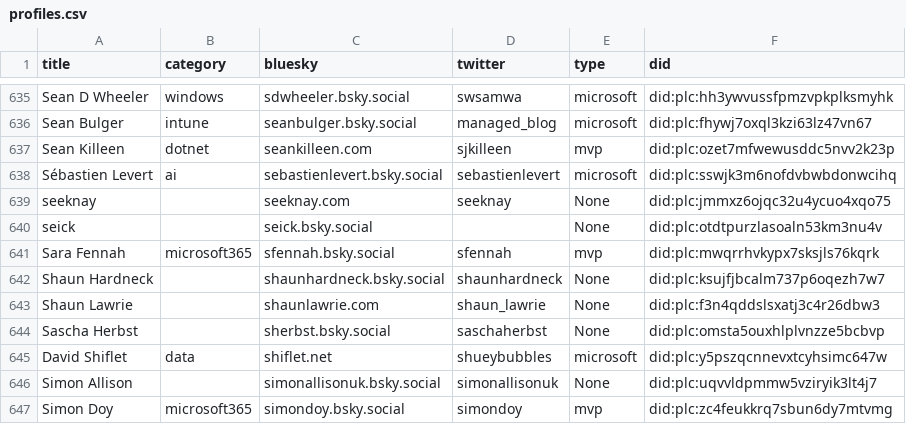
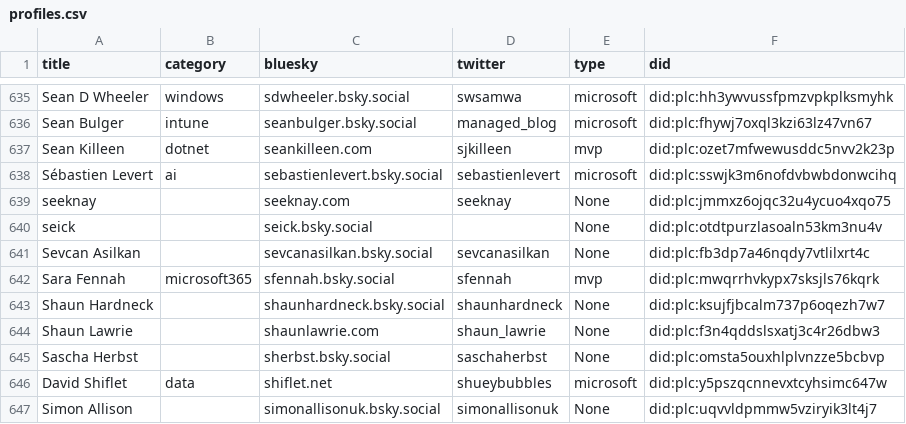
Before and after one commit to plemich/bluesky, a CSV file: website/static/profiles.csv, drawn as a sheet; only a part is shown, gaps mark what is left out; the shorter side is filled out with more unchanged rows; the diff names each change by its address in the sheet, - before the commit and + after, or states it on an @@ line.

```diff
--- a/website/static/profiles.csv
+++ b/website/static/profiles.csv
+row 641: Sevcan Asilkan |  | sevcanasilkan.bsky.social | sevcanasilkan | None | did:plc:fb3dp7a46nqdy7vtlilxrt4c
```
Also changed, not shown: 1 other file.
